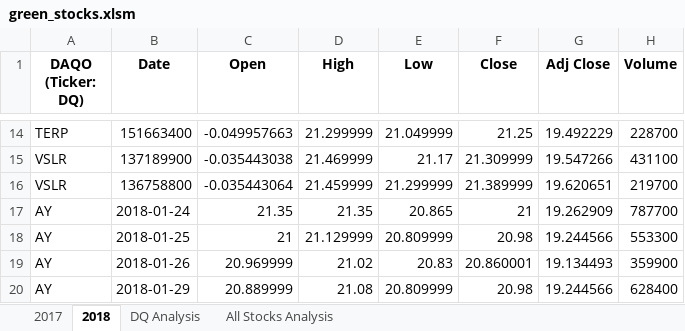
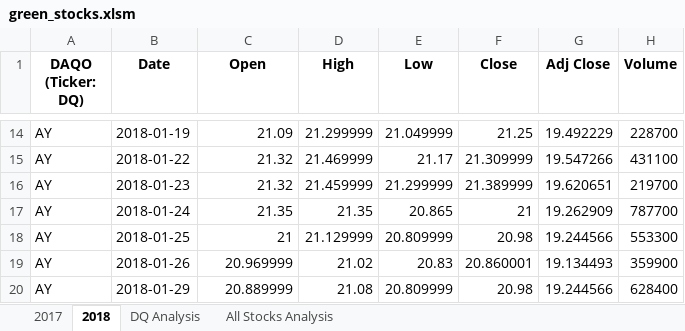
Before and after one commit to hieppham8083/stock-analysis, an Excel workbook: green_stocks.xlsm, sheet 2018, drawn as a sheet; only a part is shown, gaps mark what is left out; values as stored, in another font and other column widths than the file's, no borders; the diff covers the shown part only; the diff names each change by its address in the sheet, - before the commit and + after, or states it on an @@ line.

```diff
--- a/green_stocks.xlsm (sheet 2018)
+++ b/green_stocks.xlsm (sheet 2018)
-A14 (DAQO (Ticker: DQ)): TERP
+A14 (DAQO (Ticker: DQ)): AY
-B14 (Date): 151663400
+B14 (Date): 2018-01-19
-C14 (Open): -0.049957663
+C14 (Open): 21.09
-A15:A16 (DAQO (Ticker: DQ)): VSLR
+A15:A16 (DAQO (Ticker: DQ)): AY
-B15 (Date): 137189900
+B15 (Date): 2018-01-22
-C15 (Open): -0.035443038
+C15 (Open): 21.32
-B16 (Date): 136758800
+B16 (Date): 2018-01-23
-C16 (Open): -0.035443064
+C16 (Open): 21.32
```
Also changed, not shown: 32 edited cells elsewhere in this sheet, sheet DQ Analysis.
